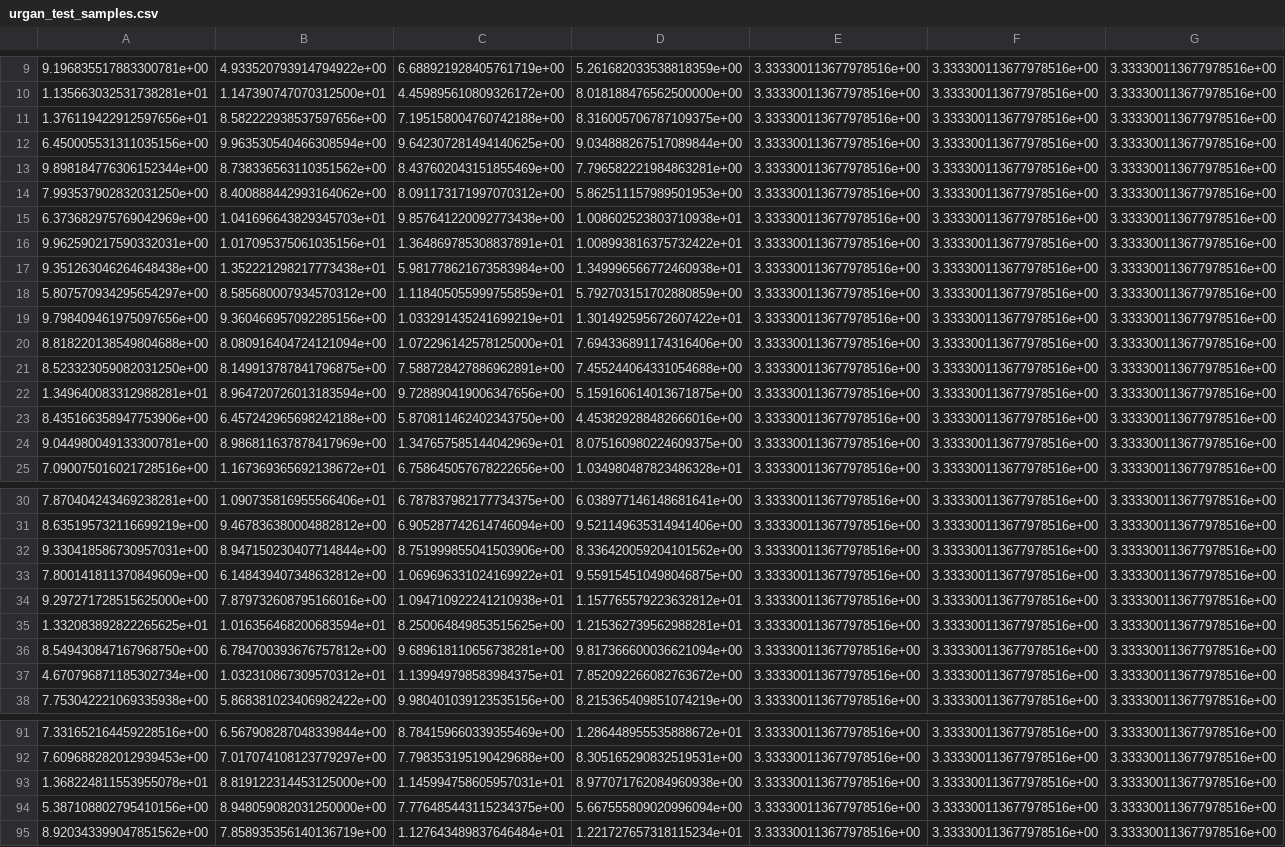
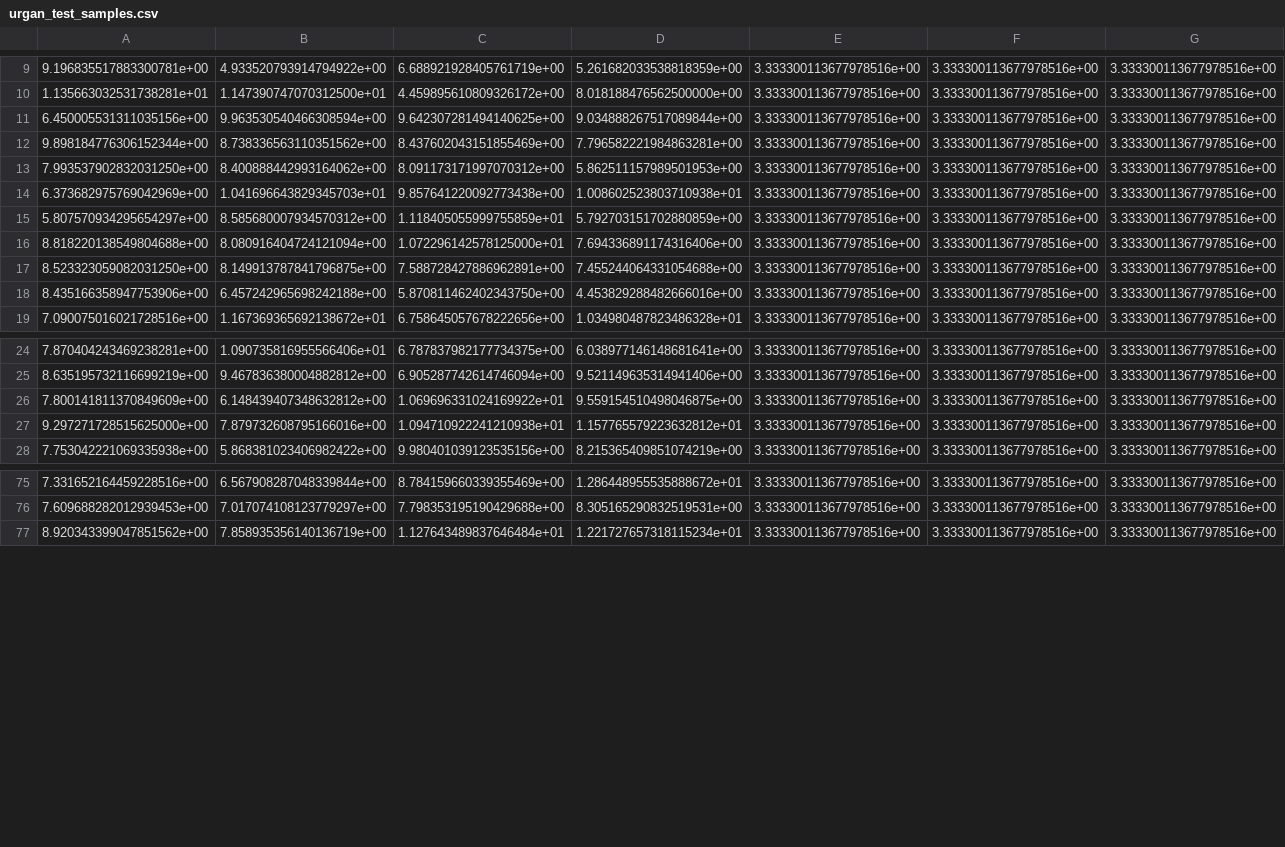
Before and after one commit to jignesh284/Automatic-Level-Generation-for-RobustReinforcement-Learning, a CSV file: moderate_dataset/urgan_test_samples.csv, drawn as a sheet; only a part is shown, gaps mark what is left out; rows hold the shown columns only; the diff covers the shown part only; the diff names each change by its address in the sheet, - before the commit and + after, or states it on an @@ line.

```diff
--- a/moderate_dataset/urgan_test_samples.csv
+++ b/moderate_dataset/urgan_test_samples.csv
-row 11: 1.376119422912597656e+01 | 8.582222938537597656e+00 | 7.195158004760742188e+00 | 8.316005706787109375e+00 | 3.333300113677978516e+00 | 3.333300113677978516e+00 | 3.333300113677978516e+00
-row 16: 9.962590217590332031e+00 | 1.017095375061035156e+01 | 1.364869785308837891e+01 | 1.008993816375732422e+01 | 3.333300113677978516e+00 | 3.333300113677978516e+00 | 3.333300113677978516e+00
-row 17: 9.351263046264648438e+00 | 1.352221298217773438e+01 | 5.981778621673583984e+00 | 1.349996566772460938e+01 | 3.333300113677978516e+00 | 3.333300113677978516e+00 | 3.333300113677978516e+00
-row 19: 9.798409461975097656e+00 | 9.360466957092285156e+00 | 1.033291435241699219e+01 | 1.301492595672607422e+01 | 3.333300113677978516e+00 | 3.333300113677978516e+00 | 3.333300113677978516e+00
-row 22: 1.349640083312988281e+01 | 8.964720726013183594e+00 | 9.728890419006347656e+00 | 5.159160614013671875e+00 | 3.333300113677978516e+00 | 3.333300113677978516e+00 | 3.333300113677978516e+00
-row 24: 9.044980049133300781e+00 | 8.986811637878417969e+00 | 1.347657585144042969e+01 | 8.075160980224609375e+00 | 3.333300113677978516e+00 | 3.333300113677978516e+00 | 3.333300113677978516e+00
-row 32: 9.330418586730957031e+00 | 8.947150230407714844e+00 | 8.751999855041503906e+00 | 8.336420059204101562e+00 | 3.333300113677978516e+00 | 3.333300113677978516e+00 | 3.333300113677978516e+00
-row 35: 1.332083892822265625e+01 | 1.016356468200683594e+01 | 8.250064849853515625e+00 | 1.215362739562988281e+01 | 3.333300113677978516e+00 | 3.333300113677978516e+00 | 3.333300113677978516e+00
-row 36: 8.549430847167968750e+00 | 6.784700393676757812e+00 | 9.689618110656738281e+00 | 9.817366600036621094e+00 | 3.333300113677978516e+00 | 3.333300113677978516e+00 | 3.333300113677978516e+00
-row 37: 4.670796871185302734e+00 | 1.032310867309570312e+01 | 1.139949798583984375e+01 | 7.852092266082763672e+00 | 3.333300113677978516e+00 | 3.333300113677978516e+00 | 3.333300113677978516e+00
-row 93: 1.368224811553955078e+01 | 8.819122314453125000e+00 | 1.145994758605957031e+01 | 8.977071762084960938e+00 | 3.333300113677978516e+00 | 3.333300113677978516e+00 | 3.333300113677978516e+00
-row 94: 5.387108802795410156e+00 | 8.948059082031250000e+00 | 7.776485443115234375e+00 | 5.667555809020996094e+00 | 3.333300113677978516e+00 | 3.333300113677978516e+00 | 3.333300113677978516e+00
```
Also changed, not shown: 6 removed rows elsewhere in this file, moderate_dataset/urgan_random_samples.csv, 2 other files.
